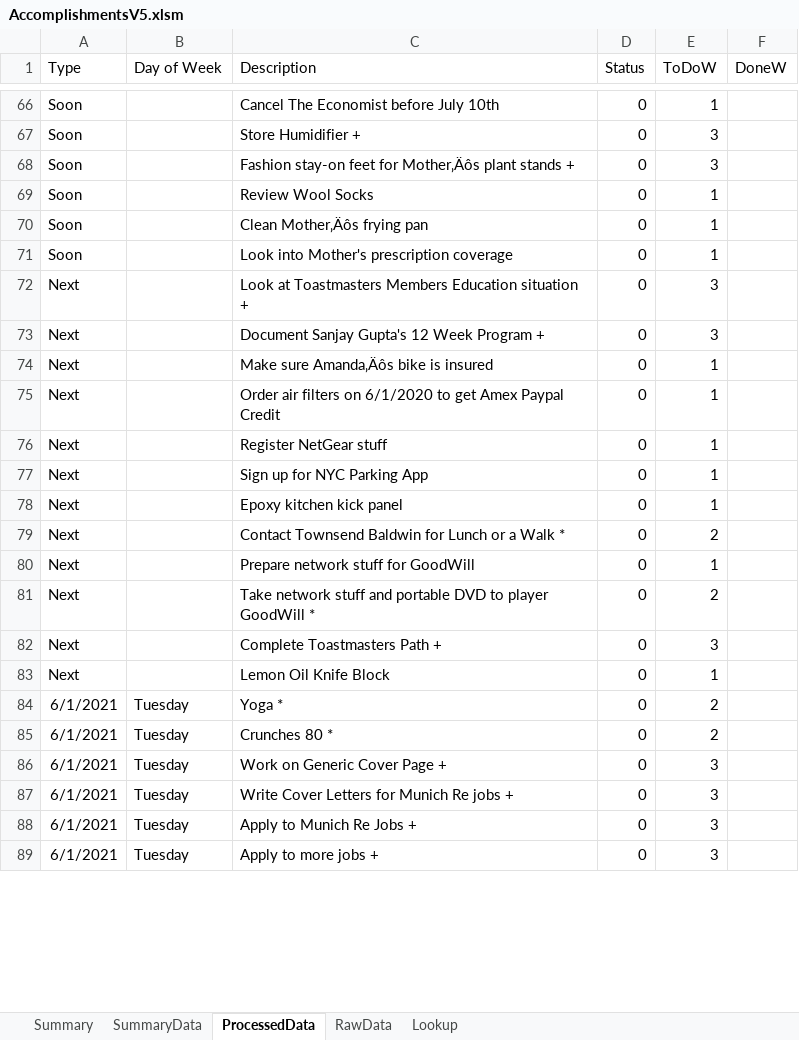
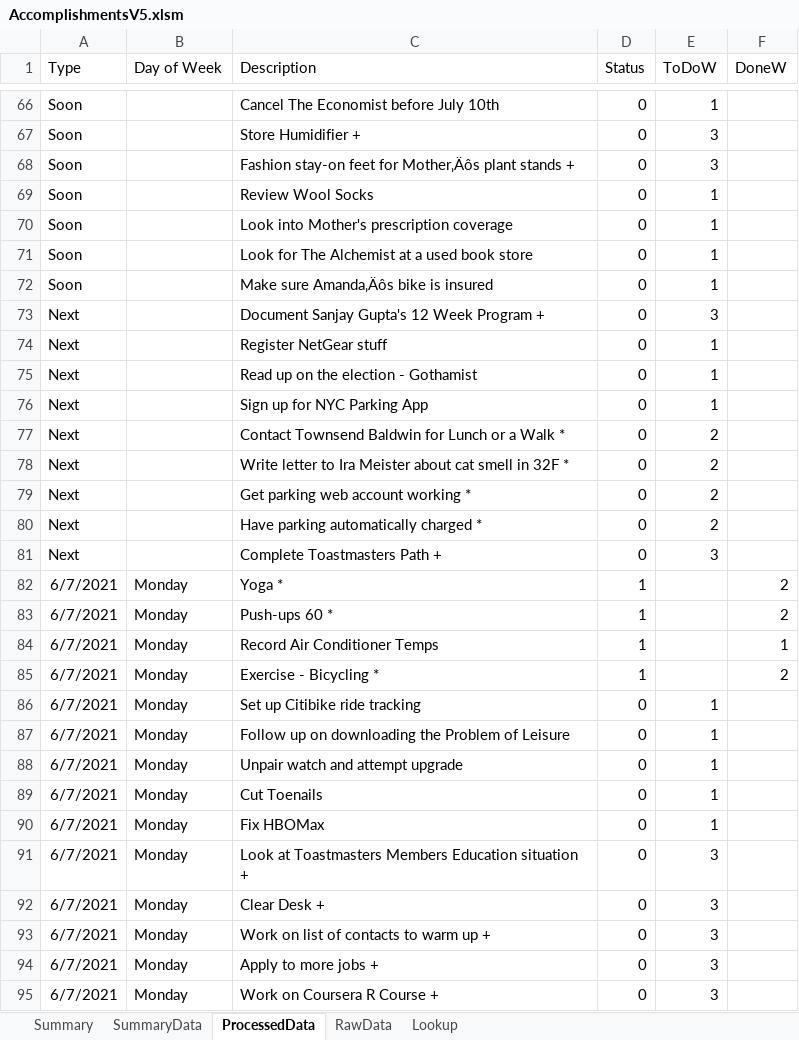
Before and after one commit to vflopez77/Accomplishments, an Excel workbook: AccomplishmentsV5.xlsm, sheet ProcessedData, drawn as a sheet; only a part is shown, gaps mark what is left out; values as stored, in another font and other column widths than the file's, no borders; removed rows and columns are numbered as before the commit, all else as after; the diff covers the shown part only; the diff names each change by its address in the sheet, - before the commit and + after, or states it on an @@ line.

Commit message:
Updating Accomplishments

```diff
--- a/AccomplishmentsV5.xlsm (sheet ProcessedData)
+++ b/AccomplishmentsV5.xlsm (sheet ProcessedData)
-row 70: Soon |  | Clean Mother‚Äôs frying pan | 0 | 1
-row 72: Next |  | Look at Toastmasters Members Education situation + | 0 | 3
+row 71: Soon |  | Look for The Alchemist at a used book store | 0 | 1
+row 72: Soon |  | Make sure Amanda‚Äôs bike is insured | 0 | 1
-row 74: Next |  | Make sure Amanda‚Äôs bike is insured | 0 | 1
-row 75: Next |  | Order air filters on 6/1/2020 to get Amex Paypal Credit | 0 | 1
+row 75: Next |  | Read up on the election - Gothamist | 0 | 1
-row 78: Next |  | Epoxy kitchen kick panel | 0 | 1
+row 78: Next |  | Write letter to Ira Meister about cat smell in 32F * | 0 | 2
-C79 (Description): Prepare network stuff for GoodWill
+C79 (Description): Get parking web account working *
-E79 (ToDoW): 1
+E79 (ToDoW): 2
-C80 (Description): Take network stuff and portable DVD to player GoodWill *
+C80 (Description): Have parking automatically charged *
-row 83: Next |  | Lemon Oil Knife Block | 0 | 1
-row 84: 6/1/2021 | Tuesday | Yoga * | 0 | 2
-row 85: 6/1/2021 | Tuesday | Crunches 80 * | 0 | 2
+row 82: 6/7/2021 | Monday | Yoga * | 1 |  | 2
+row 83: 6/7/2021 | Monday | Push-ups 60 * | 1 |  | 2
+row 84: 6/7/2021 | Monday | Record Air Conditioner Temps | 1 |  | 1
+row 85: 6/7/2021 | Monday | Exercise - Bicycling * | 1 |  | 2
+row 86: 6/7/2021 | Monday | Set up Citibike ride tracking | 0 | 1
+row 87: 6/7/2021 | Monday | Follow up on downloading the Problem of Leisure | 0 | 1
+row 88: 6/7/2021 | Monday | Unpair watch and attempt upgrade | 0 | 1
+row 89: 6/7/2021 | Monday | Cut Toenails | 0 | 1
+row 90: 6/7/2021 | Monday | Fix HBOMax | 0 | 1
-A91:A94 (Type): 6/1/2021
+A91:A94 (Type): 6/7/2021
-B91:B94 (Day of Week): Tuesday
+B91:B94 (Day of Week): Monday
-C91 (Description): Work on Generic Cover Page +
+C91 (Description): Look at Toastmasters Members Education situation +
-C92 (Description): Write Cover Letters for Munich Re jobs +
+C92 (Description): Clear Desk +
-C93 (Description): Apply to Munich Re Jobs +
+C93 (Description): Work on list of contacts to warm up +
+row 95: 6/7/2021 | Monday | Work on Coursera R Course + | 0 | 3
```
Also changed, not shown: 46 added rows, 3 removed rows and 13 edited cells elsewhere in this sheet, sheet Summary, sheet RawData, sheet SummaryData, formulas that keep their value, charts or pictures, 2 other files.
